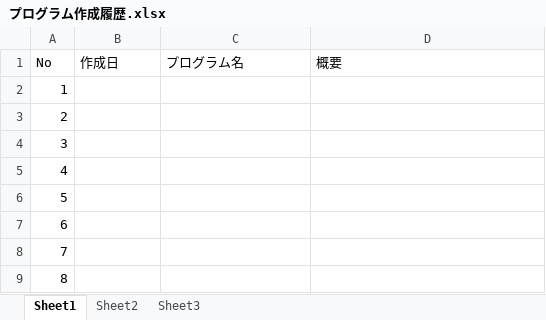
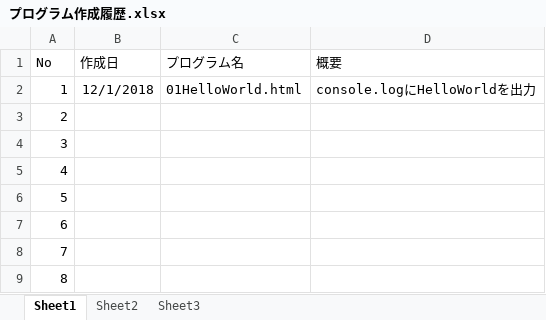
Before and after one commit to marutaka99/MyJavasrcipt, an Excel workbook: プログラム作成履歴.xlsx, sheet Sheet1, drawn as a sheet; only a part is shown; values as stored, in another font and other column widths than the file's, no borders; the diff names each change by its address in the sheet, - before the commit and + after, or states it on an @@ line.

Commit message:
01 Helloworld.html 作成 (#1)

```diff
--- a/プログラム作成履歴.xlsx (sheet Sheet1)
+++ b/プログラム作成履歴.xlsx (sheet Sheet1)
-B2 (作成日): (empty)
+B2 (作成日): 12/1/2018
-C2 (プログラム名): (empty)
+C2 (プログラム名): 01HelloWorld.html
-D2 (概要): (empty)
+D2 (概要): console.logにHelloWorldを出力
```
Also changed, not shown: 1 other file.
